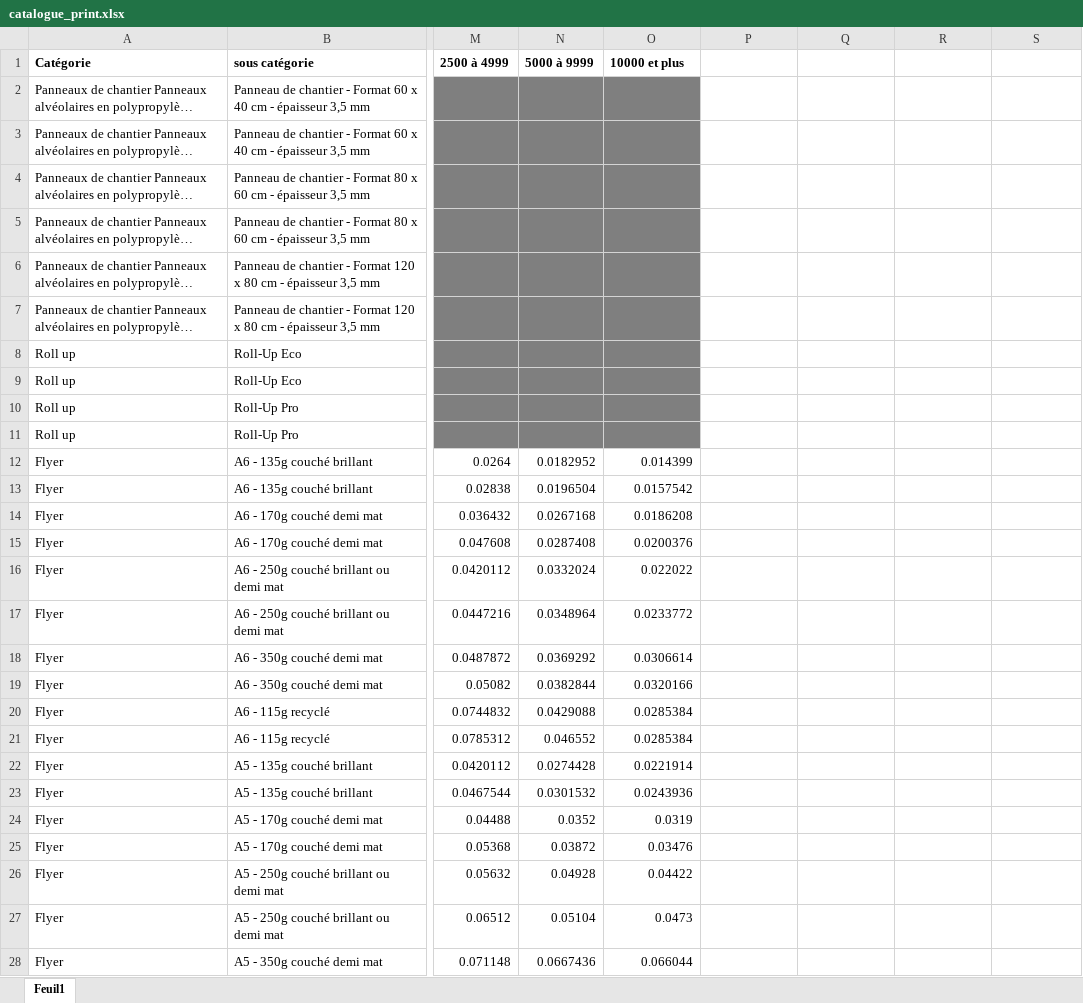
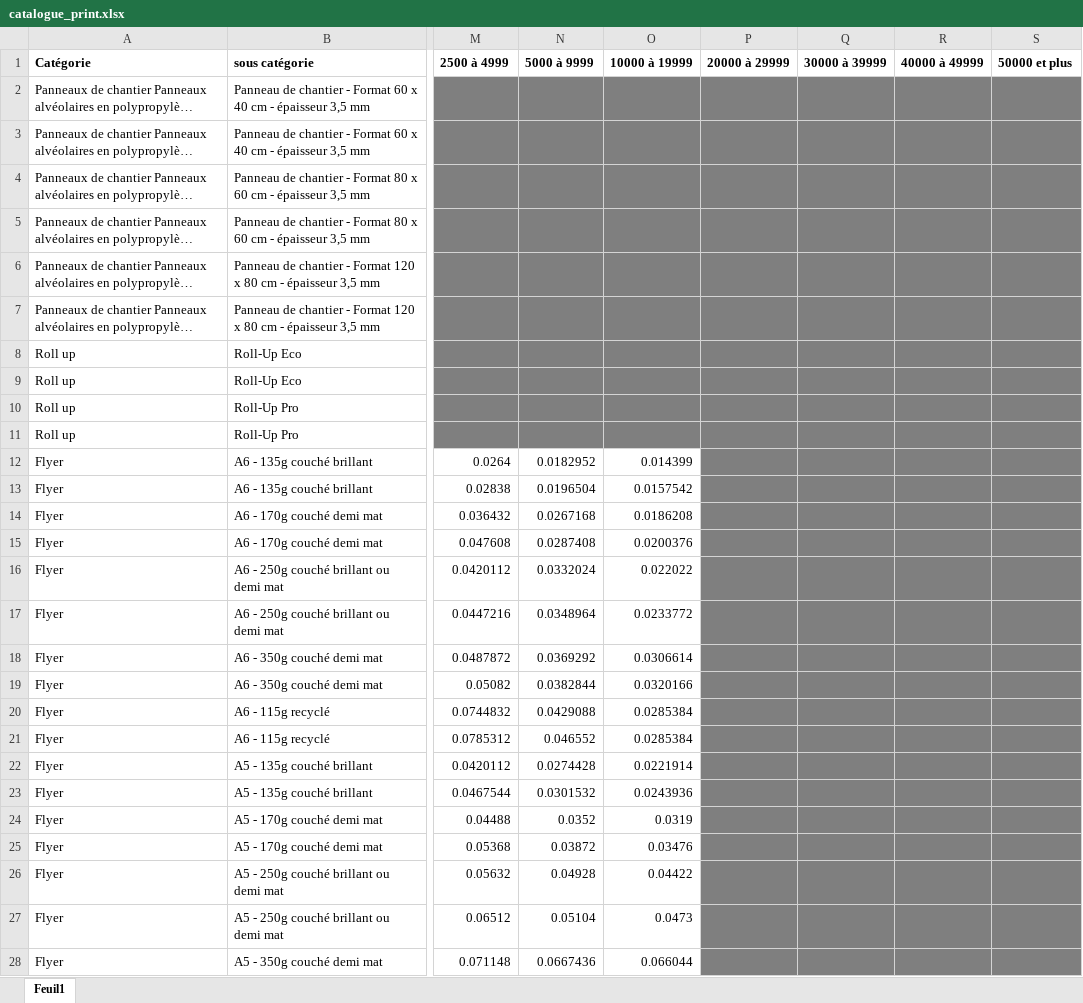
Before and after one commit to bricegeny-ctrl/devis-textile-apex, an Excel workbook: catalogue_print.xlsx, sheet Feuil1, drawn as a sheet; only a part is shown, gaps mark what is left out; long unchanged cells end in …; values as stored, in another font and other column widths than the file's, no borders; the diff covers the shown part only; the diff names each change by its address in the sheet, - before the commit and + after, or states it on an @@ line.

Commit message:
Add files via upload

```diff
--- a/catalogue_print.xlsx (sheet Feuil1)
+++ b/catalogue_print.xlsx (sheet Feuil1)
-O1: 10000 et plus
+O1: 10000 à 19999
-P1: (empty)
+P1: 20000 à 29999
-Q1: (empty)
+Q1: 30000 à 39999
-R1: (empty)
+R1: 40000 à 49999
-S1: (empty)
+S1: 50000 et plus
-P2:S28 fill: none
+P2:S28 fill: #7F7F7F
```
Also changed, not shown: 4 added rows, 1 removed row, 19 edited cells and cell formats elsewhere in this sheet.
